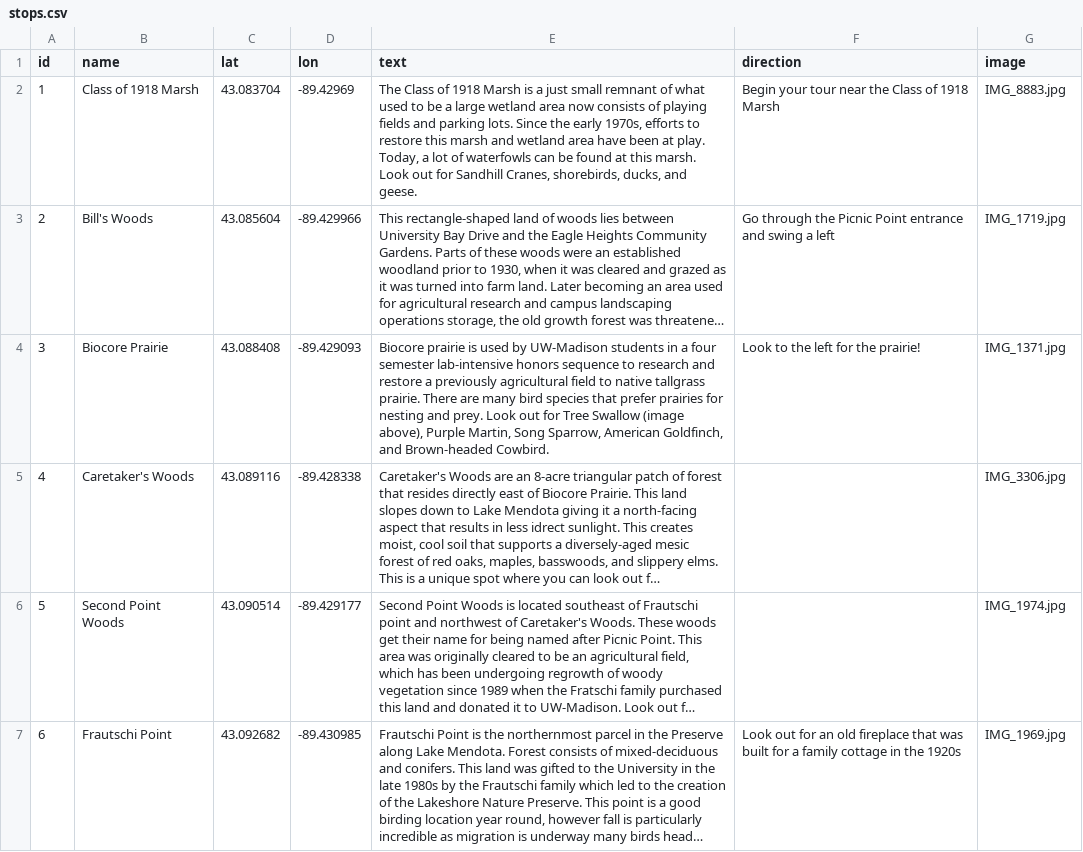
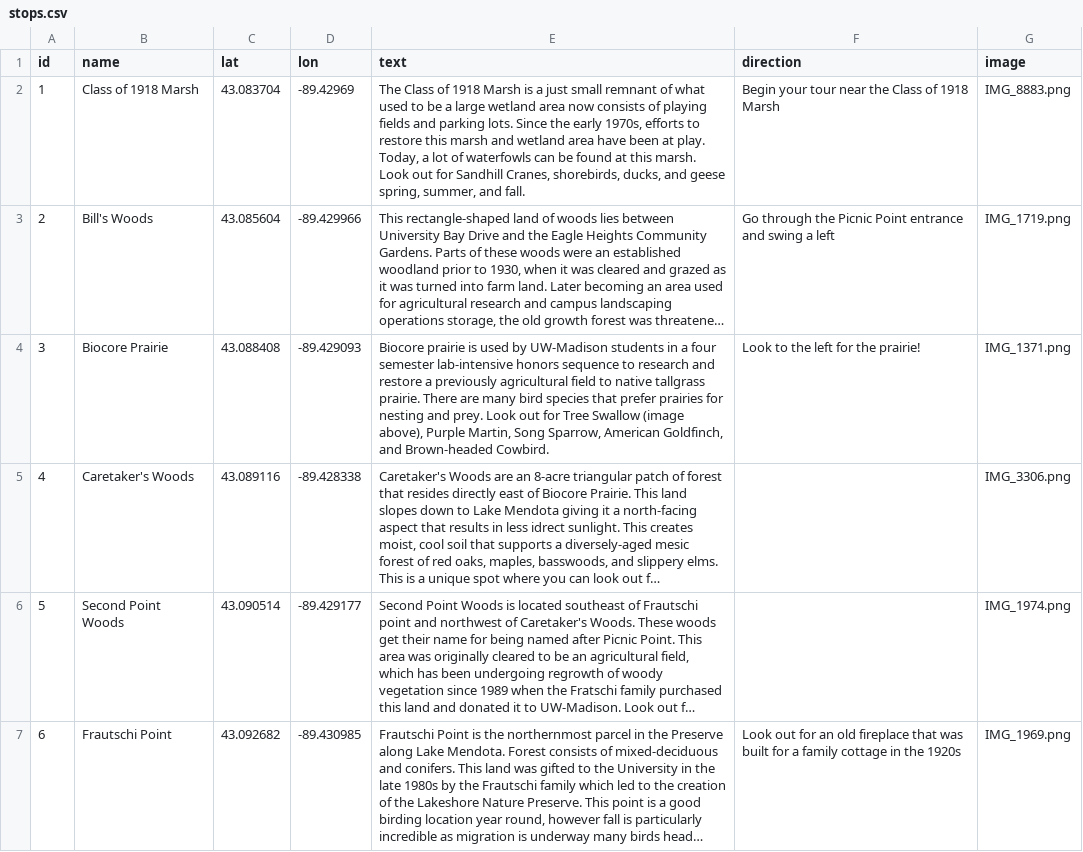
Before and after one commit to jtraudt/preserve-birding-tour, a CSV file: assets/stops.csv, drawn as a sheet; long unchanged cells end in …; the diff names each change by its address in the sheet, - before the commit and + after, or states it on an @@ line.

Commit message:
update stops

```diff
--- a/assets/stops.csv
+++ b/assets/stops.csv
-E2 (text): …ducks, and geese.
+E2 (text): …ducks, and geese spring, summer, and fall.
-G2 (image): IMG_8883.jpg
+G2 (image): IMG_8883.png
-G3 (image): IMG_1719.jpg
+G3 (image): IMG_1719.png
-G4 (image): IMG_1371.jpg
+G4 (image): IMG_1371.png
-G5 (image): IMG_3306.jpg
+G5 (image): IMG_3306.png
-G6 (image): IMG_1974.jpg
+G6 (image): IMG_1974.png
-G7 (image): IMG_1969.jpg
+G7 (image): IMG_1969.png
```
Also changed, not shown: 8 other files.
